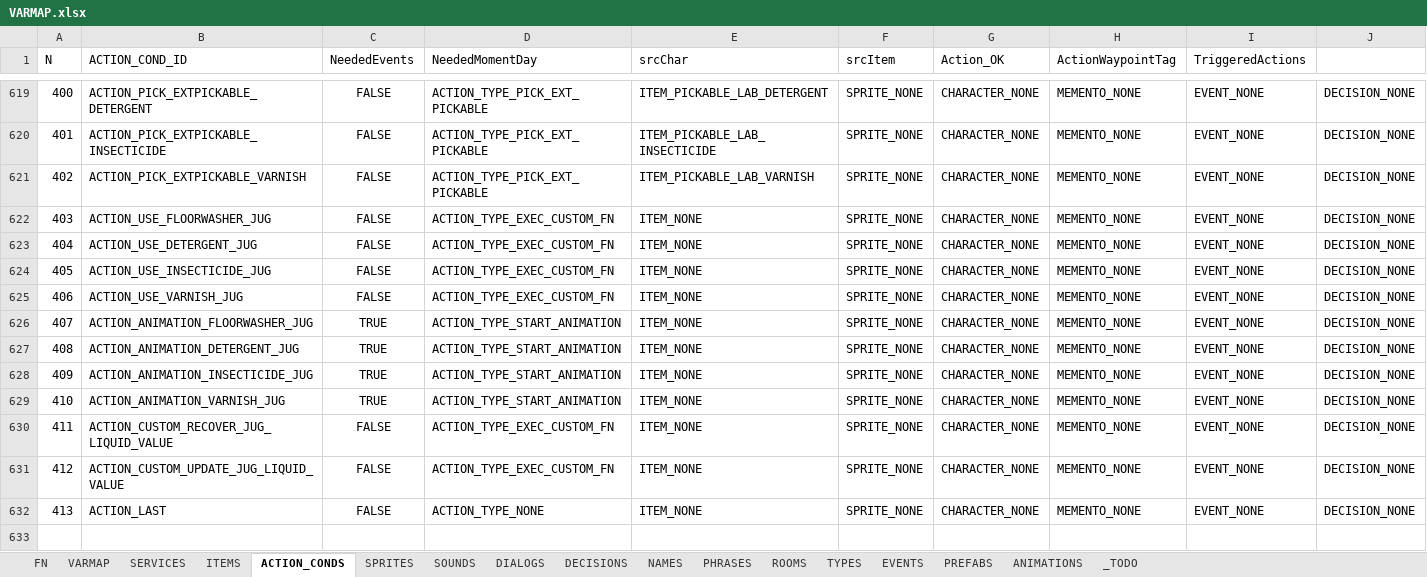
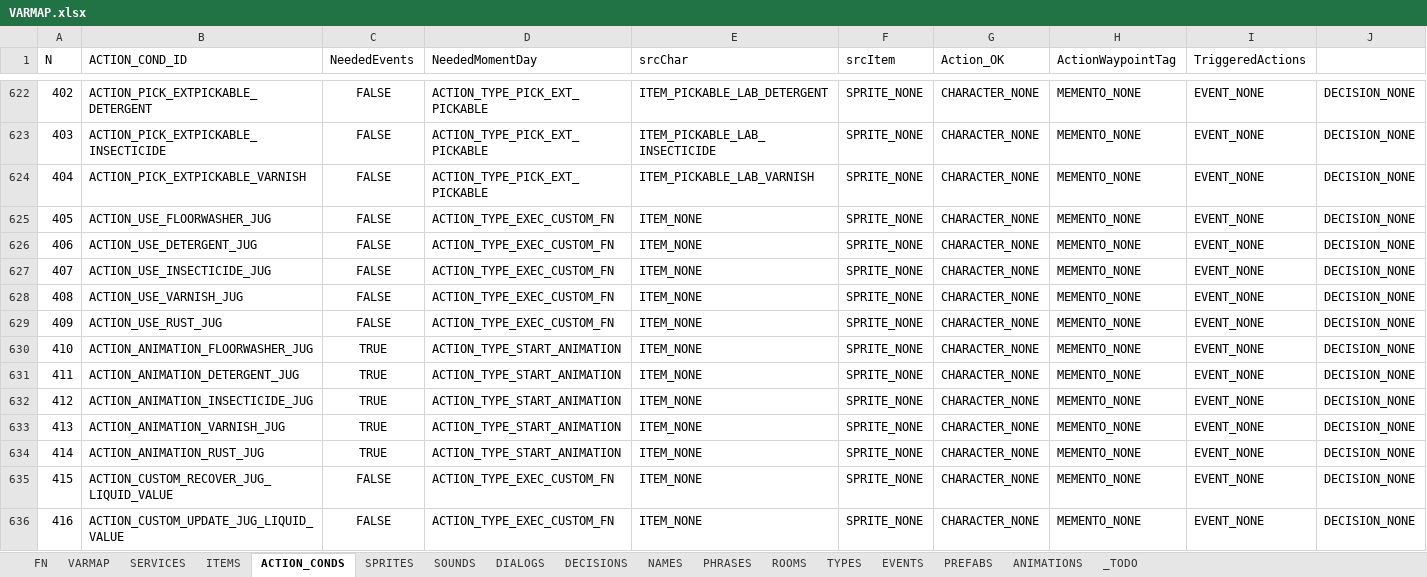
Before and after one commit to ivor4/Goblins3_AnotherQuest, an Excel workbook: VARMAP_Generator/VARMAP.xlsx, sheet ACTION_CONDS, drawn as a sheet; only a part is shown, gaps mark what is left out; the shorter side is filled out with more unchanged rows; values as stored, in another font and other column widths than the file's, no borders; charts and pictures and table styles not drawn; rows hold the shown columns only; the diff covers the shown part only; the diff names each change by its address in the sheet, - before the commit and + after, or states it on an @@ line.

```diff
--- a/VARMAP_Generator/VARMAP.xlsx (sheet ACTION_CONDS)
+++ b/VARMAP_Generator/VARMAP.xlsx (sheet ACTION_CONDS)
@@ column A (N) renumbered from row 152 down @@
+row 629: 409 | ACTION_USE_RUST_JUG | FALSE | ACTION_TYPE_EXEC_CUSTOM_FN | ITEM_NONE | SPRITE_NONE | CHARACTER_NONE | MEMENTO_NONE | EVENT_NONE | DECISION_NONE
+row 634: 414 | ACTION_ANIMATION_RUST_JUG | TRUE | ACTION_TYPE_START_ANIMATION | ITEM_NONE | SPRITE_NONE | CHARACTER_NONE | MEMENTO_NONE | EVENT_NONE | DECISION_NONE
```
Also changed, not shown: 9 added rows and 6 edited cells elsewhere in this sheet, sheet PHRASES, sheet EVENTS, sheet SOUNDS, sheet SPRITES, sheet NAMES, sheet TYPES, 3 more sheets, formulas that keep their value, 42 other files.
